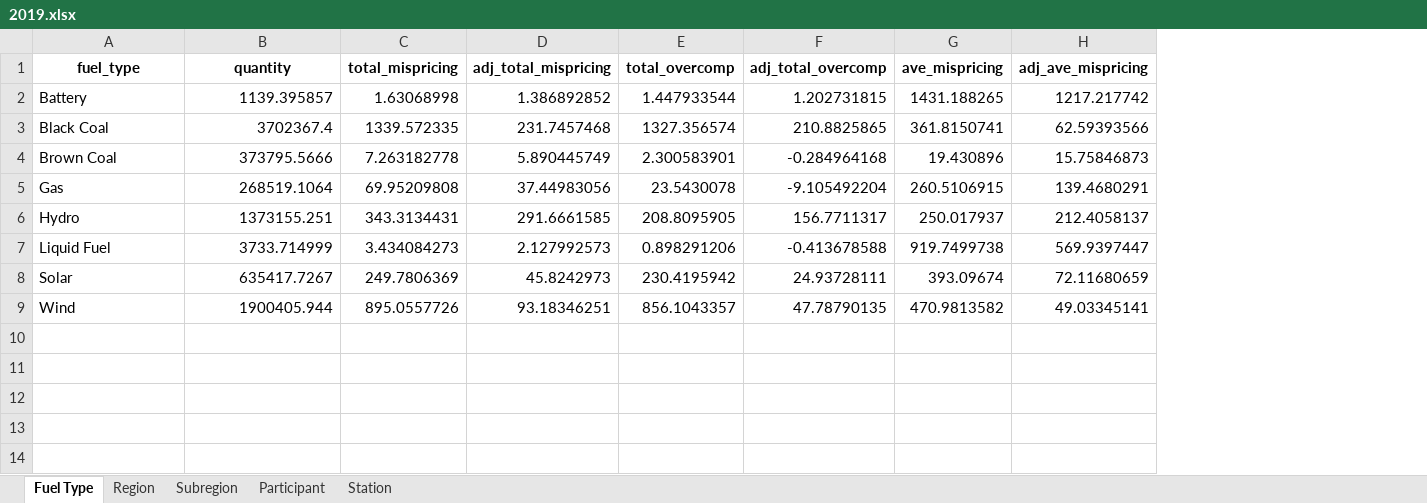
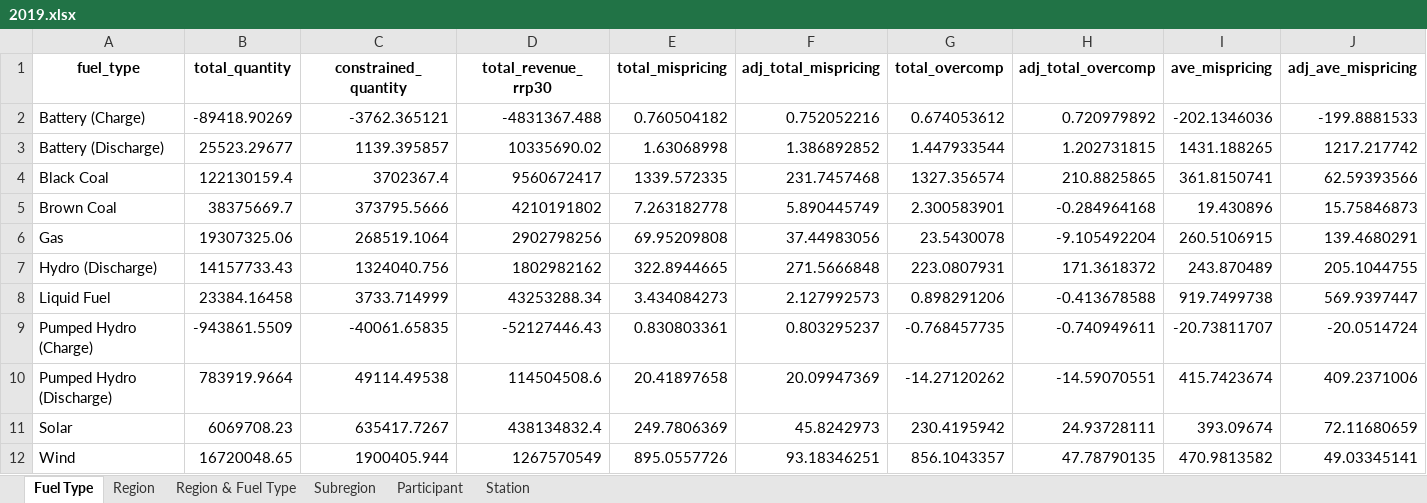
Before and after one commit to MatthewKatzen/NEM_LMP, an Excel workbook: 2019.xlsx, sheet Fuel Type, drawn as a sheet; only a part is shown; values as stored, in another font and other column widths than the file's, no borders; removed rows and columns are numbered as before the commit, all else as after; rows hold the shown columns only; the diff names each change by its address in the sheet, - before the commit and + after, or states it on an @@ line.

```diff
--- a/2019.xlsx (sheet Fuel Type)
+++ b/2019.xlsx (sheet Fuel Type)
+sheet tab: Region & Fuel Type
+column B (total_quantity), rows 3-6: 25523.29677 | 122130159.4 | 38375669.7 | 19307325.06; row 8: 23384.16458; rows 11-12: 6069708.23 | 16720048.65
+column D (total_revenue_rrp30), rows 3-6: 10335690.02 | 9560672417 | 4210191802 | 2902798256; row 8: 43253288.34; rows 11-12: 438134832.4 | 1267570549
-C1: quantity
+C1: constrained_quantity
+row 2: Battery (Charge) | -89418.90269 | -3762.365121 | -4831367.488 | 0.760504182 | 0.752052216 | 0.674053612 | 0.720979892 | -202.1346036 | -199.8881533
-A3 (fuel_type): Battery
+A3 (fuel_type): Battery (Discharge)
-row 6: Hydro | 1373155.251 | 343.3134431 | 291.6661585 | 208.8095905 | 156.7711317 | 250.017937 | 212.4058137
+row 7: Hydro (Discharge) | 14157733.43 | 1324040.756 | 1802982162 | 322.8944665 | 271.5666848 | 223.0807931 | 171.3618372 | 243.870489 | 205.1044755
+row 9: Pumped Hydro (Charge) | -943861.5509 | -40061.65835 | -52127446.43 | 0.830803361 | 0.803295237 | -0.768457735 | -0.740949611 | -20.73811707 | -20.0514724
+row 10: Pumped Hydro (Discharge) | 783919.9664 | 49114.49538 | 114504508.6 | 20.41897658 | 20.09947369 | -14.27120262 | -14.59070551 | 415.7423674 | 409.2371006
```
Also changed, not shown: sheet Station, sheet Participant, sheet Region, 2018.xlsx, Yearly.xlsx, 2 other files.
